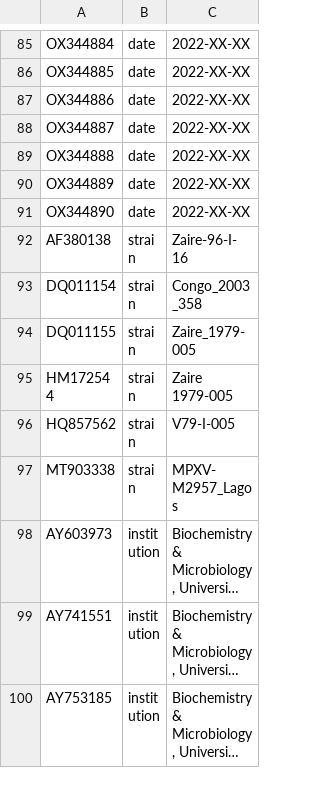
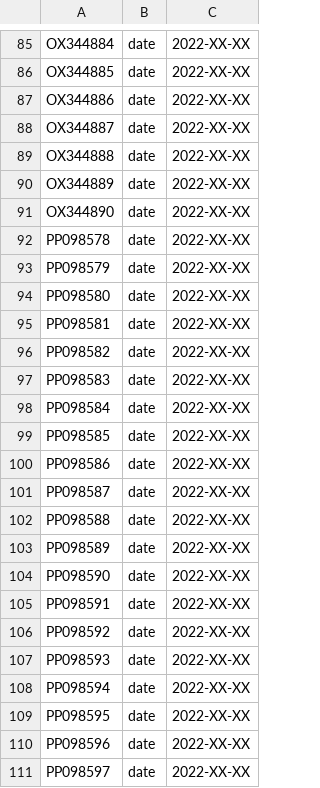
Before and after one commit to nextstrain/mpox, a TSV file: ingest/source-data/annotations.tsv, drawn as a sheet; only a part is shown, gaps mark what is left out; the shorter side is filled out with more unchanged rows; long unchanged cells end in …; the diff covers the shown part only; the diff names each change by its address in the sheet, - before the commit and + after, or states it on an @@ line.

```diff
--- a/ingest/source-data/annotations.tsv
+++ b/ingest/source-data/annotations.tsv
+row 92: PP098578 | date | 2022-XX-XX
+row 93: PP098579 | date | 2022-XX-XX
+row 94: PP098580 | date | 2022-XX-XX
+row 95: PP098581 | date | 2022-XX-XX
+row 96: PP098582 | date | 2022-XX-XX
+row 97: PP098583 | date | 2022-XX-XX
+row 98: PP098584 | date | 2022-XX-XX
+row 99: PP098585 | date | 2022-XX-XX
+row 100: PP098586 | date | 2022-XX-XX
+row 101: PP098587 | date | 2022-XX-XX
+row 102: PP098588 | date | 2022-XX-XX
+row 103: PP098589 | date | 2022-XX-XX
+row 104: PP098590 | date | 2022-XX-XX
+row 105: PP098591 | date | 2022-XX-XX
+row 106: PP098592 | date | 2022-XX-XX
+row 107: PP098593 | date | 2022-XX-XX
+row 108: PP098594 | date | 2022-XX-XX
+row 109: PP098595 | date | 2022-XX-XX
+row 110: PP098596 | date | 2022-XX-XX
+row 111: PP098597 | date | 2022-XX-XX
```
Also changed, not shown: 22 added rows elsewhere in this file.
